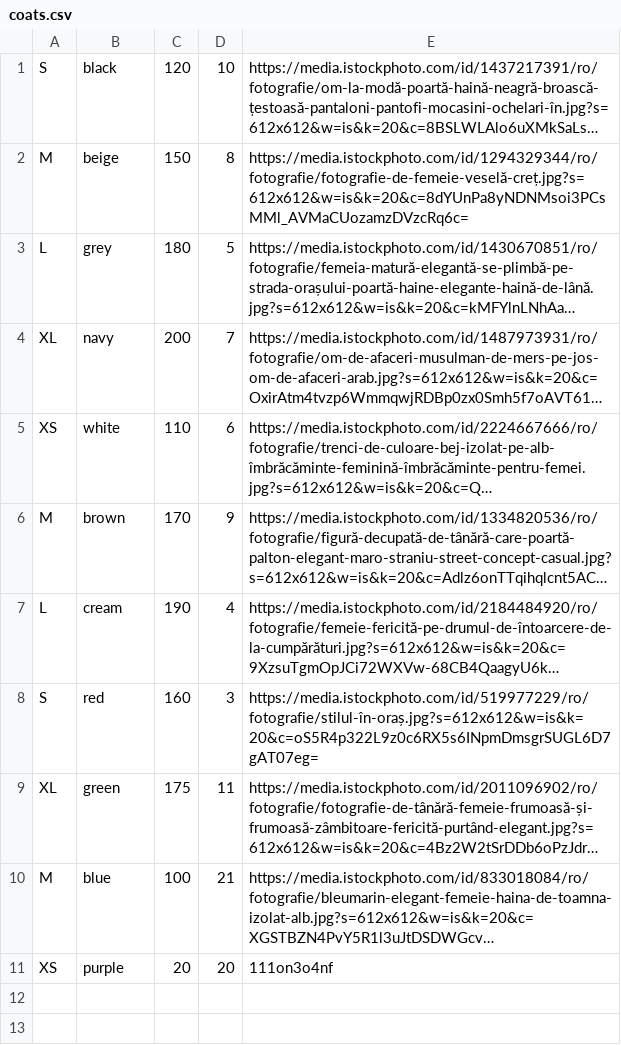
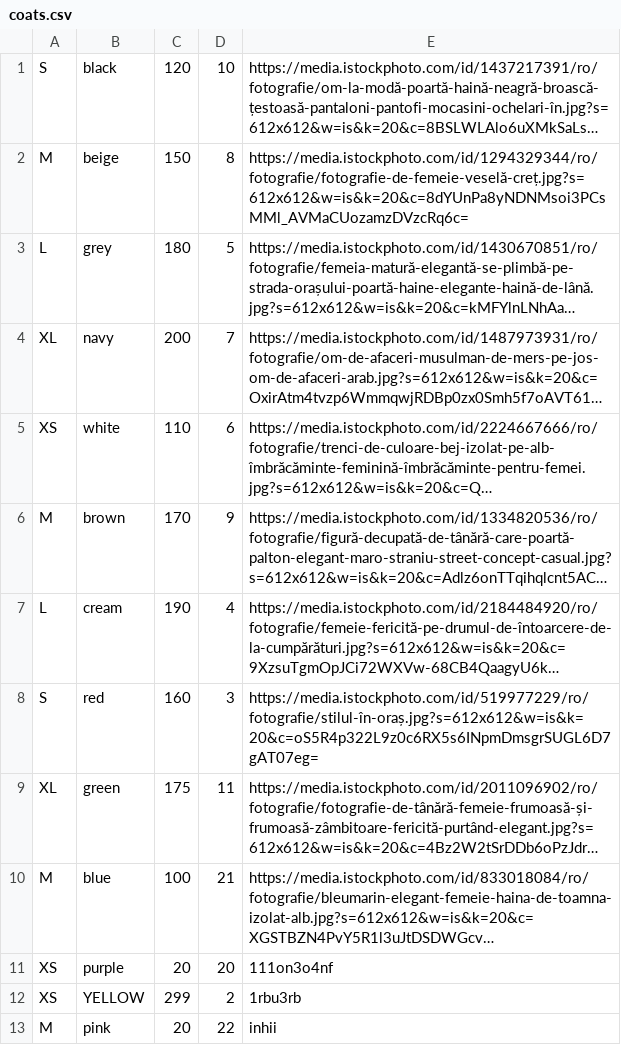
Before and after one commit to miagiurgiu/Trench-Coats-App, a CSV file: start/coats.csv, drawn as a sheet; long unchanged cells end in …; the diff names each change by its address in the sheet, - before the commit and + after, or states it on an @@ line.

```diff
--- a/start/coats.csv
+++ b/start/coats.csv
+row 12: XS | YELLOW | 299 | 2 | 1rbu3rb
+row 13: M | pink | 20 | 22 | inhii
```
Also changed, not shown: 4 other files.
